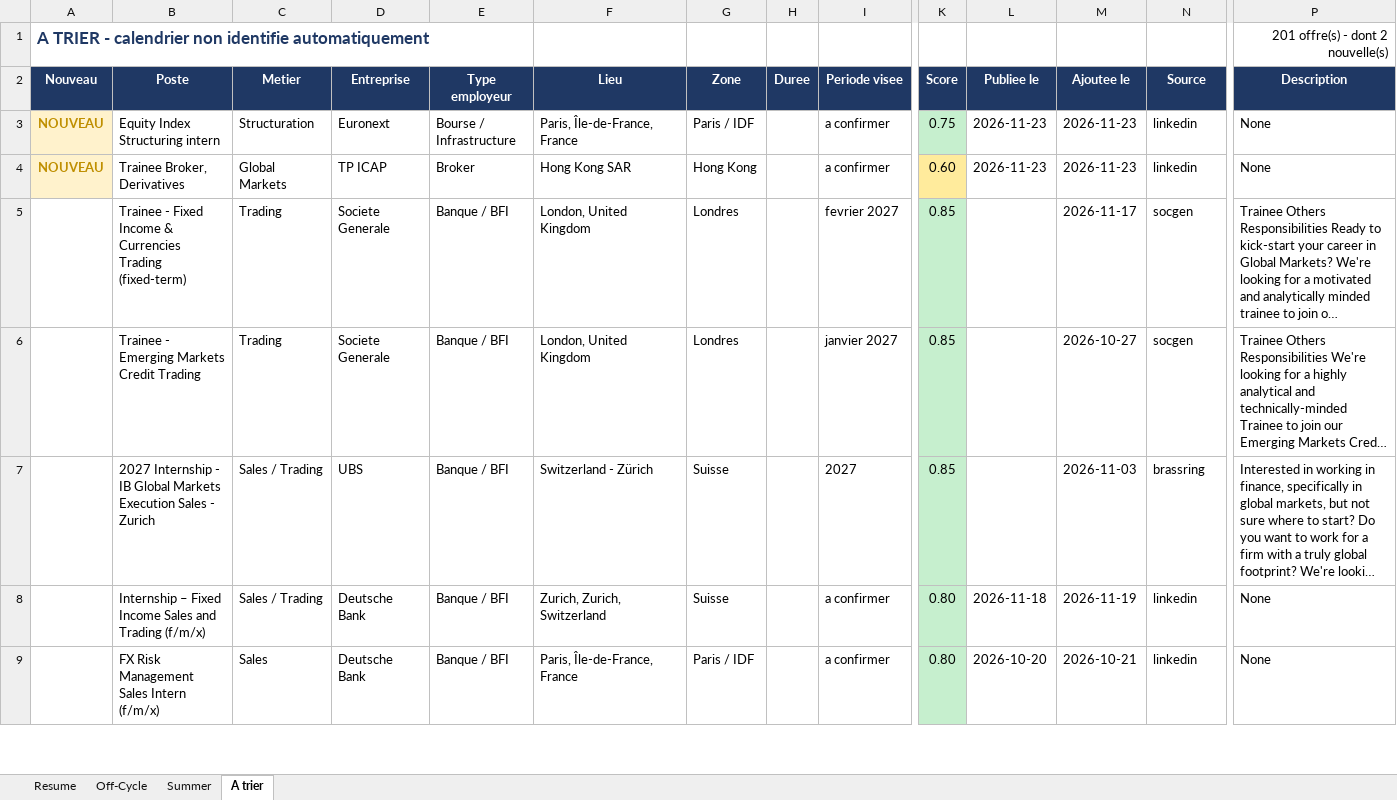
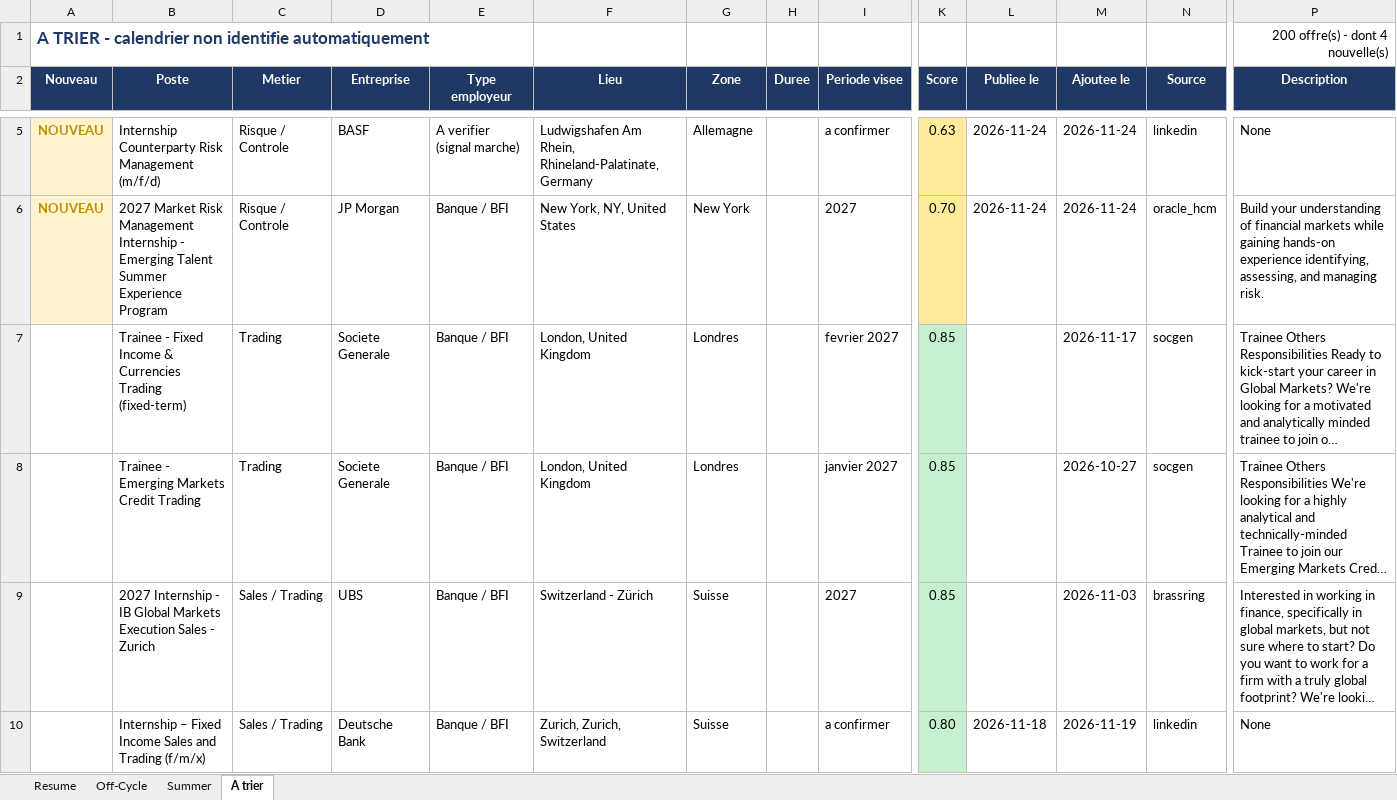
Before and after one commit to sasa2302/finance-internship-scraper, an Excel workbook: data/stages_finance_marche.xlsx, sheet A trier, drawn as a sheet; only a part is shown, gaps mark what is left out; the shorter side is filled out with more unchanged rows; long unchanged cells end in …; values as stored, in another font and other column widths than the file's, no borders; addresses are those after the commit; the diff covers the shown part only; the diff names each change by its address in the sheet, - before the commit and + after, or states it on an @@ line.

```diff
--- a/data/stages_finance_marche.xlsx (sheet A trier)
+++ b/data/stages_finance_marche.xlsx (sheet A trier)
-P1 (Description): 201 offre(s) - dont 2 nouvelle(s)
+P1 (Description): 200 offre(s) - dont 4 nouvelle(s)
-B5 (Poste): Equity Index Structuring intern
+B5 (Poste): Internship Counterparty Risk Management (m/f/d)
-C5 (Metier): Structuration
+C5 (Metier): Risque / Controle
-D5 (Entreprise): Euronext
+D5 (Entreprise): BASF
-E5 (Type employeur): Bourse / Infrastructure
+E5 (Type employeur): A verifier (signal marche)
-F5 (Lieu): Paris, Île-de-France, France
+F5 (Lieu): Ludwigshafen Am Rhein, Rhineland-Palatinate, Germany
-G5 (Zone): Paris / IDF
+G5 (Zone): Allemagne
-K5 (Score): 0.75
+K5 (Score): 0.63
-K5 fill: #C6EFCE
+K5 fill: #FFEB9C
-L5:L6 (Publiee le): 2026-11-23
+L5:L6 (Publiee le): 2026-11-24
-M5:M6 (Ajoutee le): 2026-11-23
+M5:M6 (Ajoutee le): 2026-11-24
-B6 (Poste): Trainee Broker, Derivatives
+B6 (Poste): 2027 Market Risk Management Internship - Emerging Talent Summer Experience Program
-C6 (Metier): Global Markets
+C6 (Metier): Risque / Controle
-D6 (Entreprise): TP ICAP
+D6 (Entreprise): JP Morgan
-E6 (Type employeur): Broker
+E6 (Type employeur): Banque / BFI
-F6 (Lieu): Hong Kong SAR
+F6 (Lieu): New York, NY, United States
-G6 (Zone): Hong Kong
+G6 (Zone): New York
-I6 (Periode visee): a confirmer
+I6 (Periode visee): 2027
-K6 (Score): 0.60
+K6 (Score): 0.70
-N6 (Source): linkedin
+N6 (Source): oracle_hcm
-P6 (Description): None
+P6 (Description): Build your understanding of financial markets while gaining hands-on experience identifying, assessing, and managing risk.
```
Also changed, not shown: 4 added rows and 5 removed rows elsewhere in this sheet, sheet Off-Cycle, sheet Summer, sheet Resume, 2 other files.
